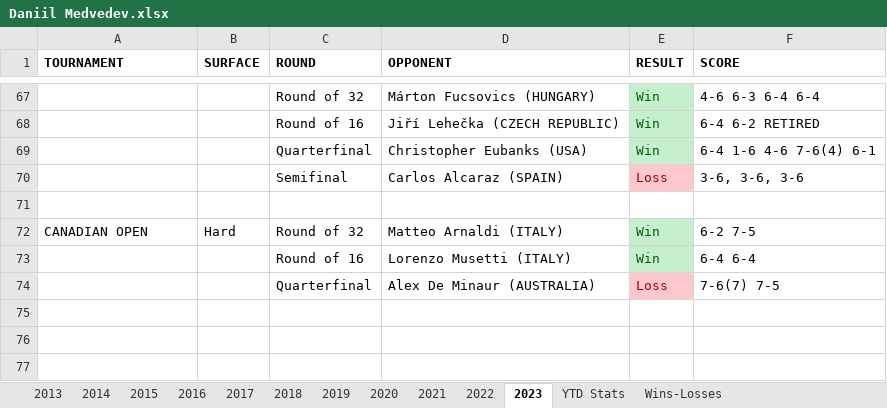
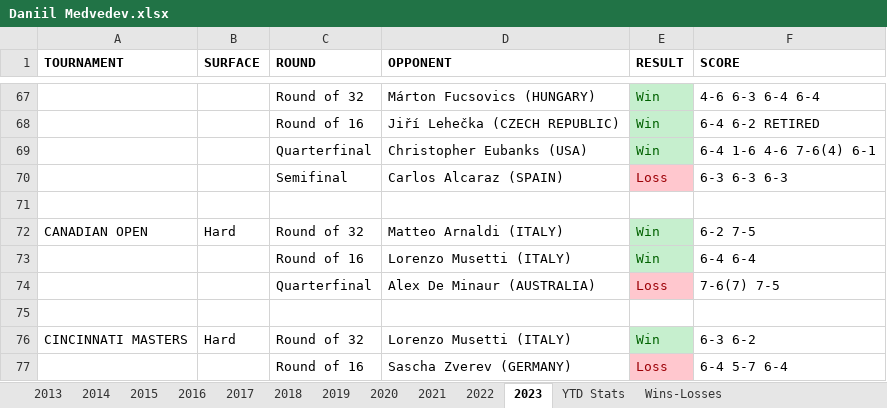
Before and after one commit to soumyavajjhala/soumyavajjhala.github.io, an Excel workbook: Tennis/ATP Tour/Daniil Medvedev.xlsx, sheet 2023, drawn as a sheet; only a part is shown, gaps mark what is left out; values as stored, in another font and other column widths than the file's, no borders; the diff names each change by its address in the sheet, - before the commit and + after, or states it on an @@ line.

Commit message:
Update tennis

```diff
--- a/Tennis/ATP Tour/Daniil Medvedev.xlsx (sheet 2023)
+++ b/Tennis/ATP Tour/Daniil Medvedev.xlsx (sheet 2023)
-F70 (SCORE): 3-6, 3-6, 3-6
+F70 (SCORE): 6-3 6-3 6-3
+row 75: (empty)
+row 76: CINCINNATI MASTERS | Hard | Round of 32 | Lorenzo Musetti (ITALY) | Win | 6-3 6-2
+row 77:  |  | Round of 16 | Sascha Zverev (GERMANY) | Loss | 6-4 5-7 6-4
```
Also changed, not shown: sheet YTD Stats, charts or pictures, Tennis/ATP Tour/ATP YTD Winning Percentile Range Leaderboad.xlsx.
